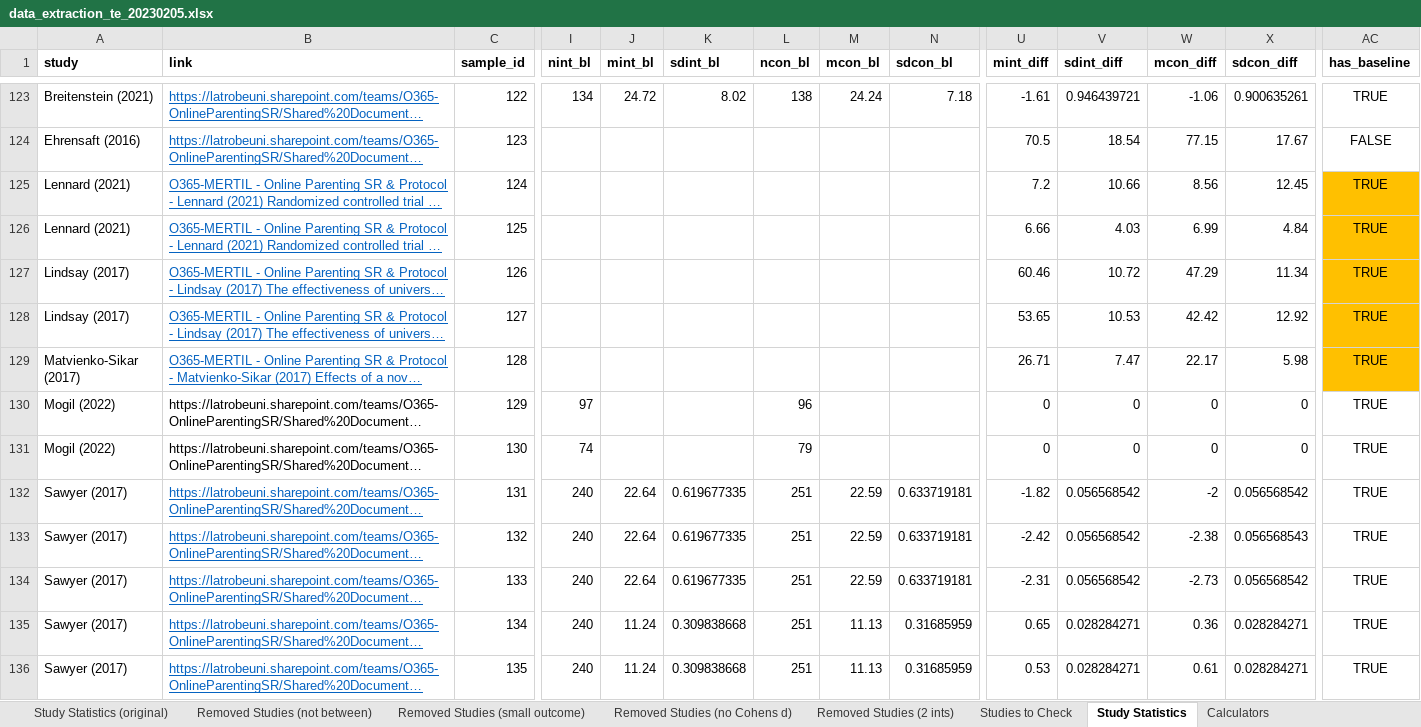
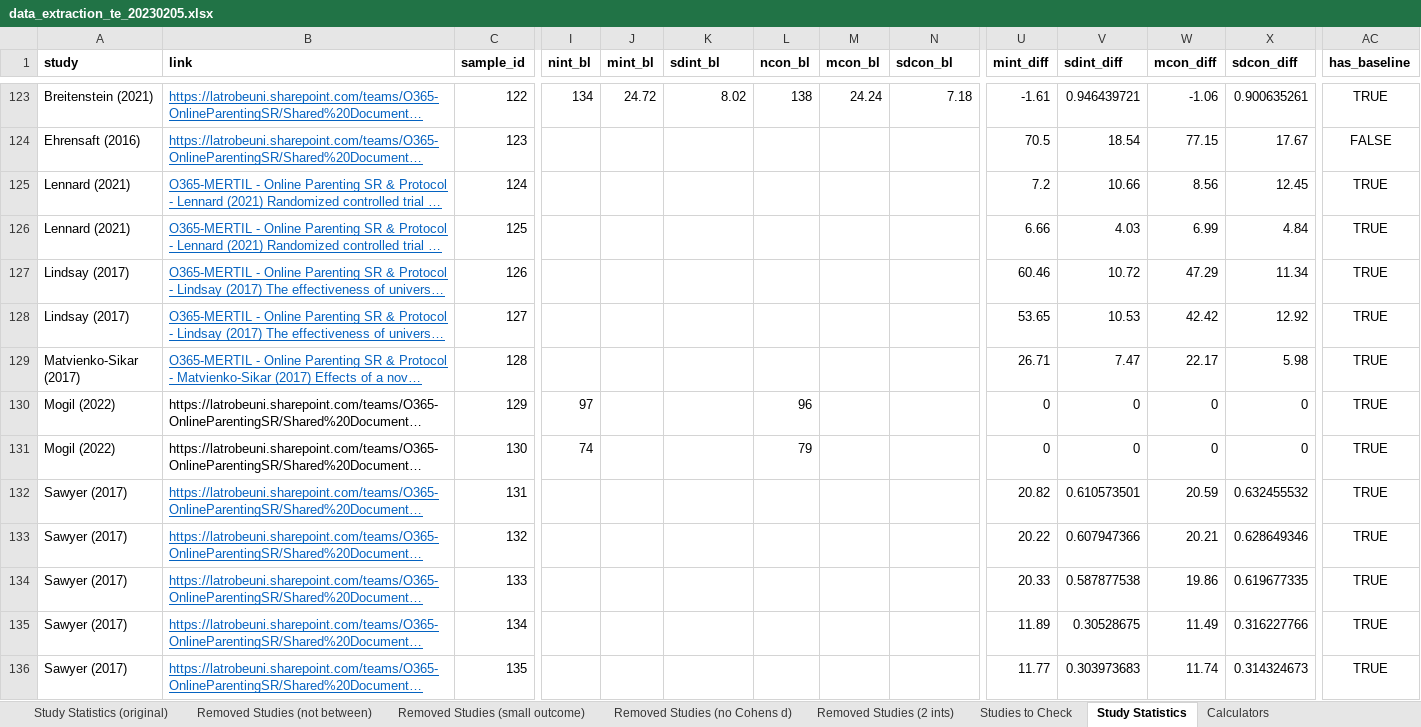
Before and after one commit to timesler/opie-2023-online-parenting-meta, an Excel workbook: data/data_extraction_te_20230205.xlsx, sheet Study Statistics, drawn as a sheet; only a part is shown, gaps mark what is left out; long unchanged cells end in …; values as stored, in another font and other column widths than the file's, no borders; the diff covers the shown part only; the diff names each change by its address in the sheet, - before the commit and + after, or states it on an @@ line.

```diff
--- a/data/data_extraction_te_20230205.xlsx (sheet Study Statistics)
+++ b/data/data_extraction_te_20230205.xlsx (sheet Study Statistics)
-AC125:AC129 fill: #FFC000
+AC125:AC129 fill: none
-I132:I136 (nint_bl): 240
+I132:I136 (nint_bl): (empty)
-J132:J134 (mint_bl): 22.64
+J132:J134 (mint_bl): (empty)
-K132:K134 (sdint_bl): 0.619677335
+K132:K134 (sdint_bl): (empty)
-L132:L136 (ncon_bl): 251
+L132:L136 (ncon_bl): (empty)
-M132:M134 (mcon_bl): 22.59
+M132:M134 (mcon_bl): (empty)
-N132:N134 (sdcon_bl): 0.633719181
+N132:N134 (sdcon_bl): (empty)
-U132 (mint_diff): -1.82
+U132 (mint_diff): 20.82
-V132 (sdint_diff): 0.056568542
+V132 (sdint_diff): 0.610573501
-W132 (mcon_diff): -2
+W132 (mcon_diff): 20.59
-X132 (sdcon_diff): 0.056568542
+X132 (sdcon_diff): 0.632455532
-U133 (mint_diff): -2.42
+U133 (mint_diff): 20.22
-V133 (sdint_diff): 0.056568542
+V133 (sdint_diff): 0.607947366
-W133 (mcon_diff): -2.38
+W133 (mcon_diff): 20.21
-X133 (sdcon_diff): 0.056568543
+X133 (sdcon_diff): 0.628649346
-U134 (mint_diff): -2.31
+U134 (mint_diff): 20.33
-V134 (sdint_diff): 0.056568542
+V134 (sdint_diff): 0.587877538
-W134 (mcon_diff): -2.73
+W134 (mcon_diff): 19.86
-X134 (sdcon_diff): 0.056568542
+X134 (sdcon_diff): 0.619677335
-J135:J136 (mint_bl): 11.24
+J135:J136 (mint_bl): (empty)
-K135:K136 (sdint_bl): 0.309838668
+K135:K136 (sdint_bl): (empty)
-M135:M136 (mcon_bl): 11.13
+M135:M136 (mcon_bl): (empty)
-N135:N136 (sdcon_bl): 0.31685959
+N135:N136 (sdcon_bl): (empty)
-U135 (mint_diff): 0.65
+U135 (mint_diff): 11.89
-V135 (sdint_diff): 0.028284271
+V135 (sdint_diff): 0.30528675
-W135 (mcon_diff): 0.36
+W135 (mcon_diff): 11.49
-X135 (sdcon_diff): 0.028284271
+X135 (sdcon_diff): 0.316227766
-U136 (mint_diff): 0.53
+U136 (mint_diff): 11.77
-V136 (sdint_diff): 0.028284271
+V136 (sdint_diff): 0.303973683
-W136 (mcon_diff): 0.61
+W136 (mcon_diff): 11.74
-X136 (sdcon_diff): 0.028284271
+X136 (sdcon_diff): 0.314324673
```
Also changed, not shown: 100 edited cells and cell formats elsewhere in this sheet, 17 other files.
